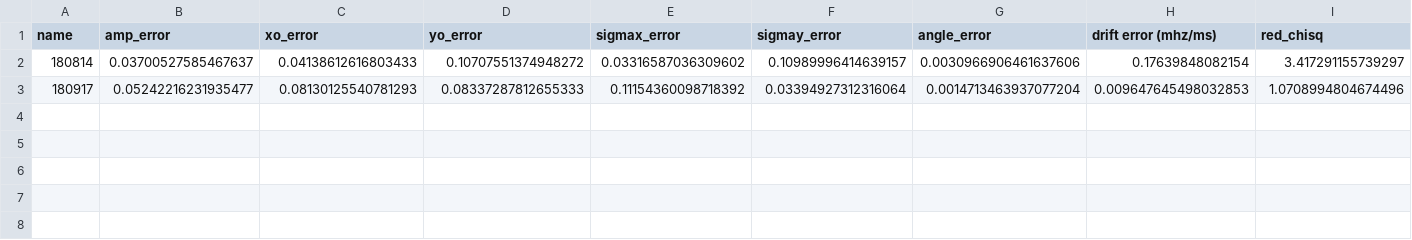
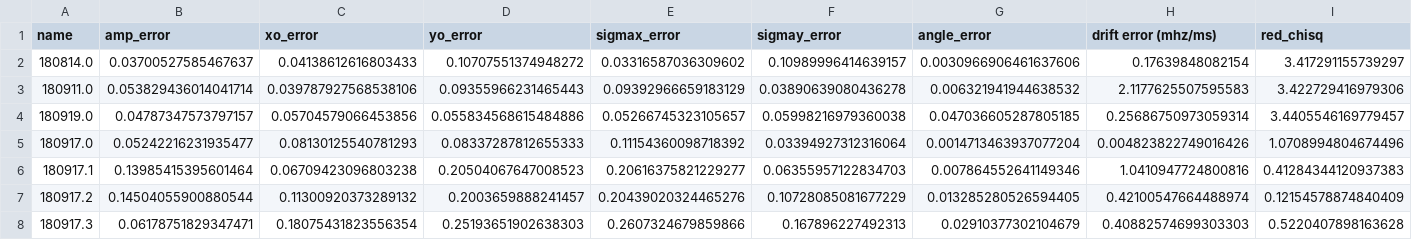
Before and after one commit to mef51/subdriftlaw, a CSV file: universal/data/CHIME_FRB180814.J0422+73/chime_180814_param_errors_dm189.4.csv, drawn as a sheet.

```diff
--- a/universal/data/CHIME_FRB180814.J0422+73/chime_180814_param_errors_dm189.4.csv
+++ b/universal/data/CHIME_FRB180814.J0422+73/chime_180814_param_errors_dm189.4.csv
@@ -1,3 +1,8 @@
 name,amp_error,xo_error,yo_error,sigmax_error,sigmay_error,angle_error,drift error (mhz/ms),red_chisq
-180814,0.03700527585467637,0.04138612616803433,0.10707551374948272,0.03316587036309602,0.10989996414639157,0.0030966906461637606,0.17639848082154,3.417291155739297
-180917,0.05242216231935477,0.08130125540781293,0.08337287812655333,0.11154360098718392,0.03394927312316064,0.0014713463937077204,0.009647645498032853,1.0708994804674496
+180814.0,0.03700527585467637,0.04138612616803433,0.10707551374948272,0.03316587036309602,0.10989996414639157,0.0030966906461637606,0.17639848082154,3.417291155739297
+180911.0,0.053829436014041714,0.039787927568538106,0.09355966231465443,0.09392966659183129,0.03890639080436278,0.006321941944638532,2.1177625507595583,3.422729416979306
+180919.0,0.04787347573797157,0.05704579066453856,0.055834568615484886,0.05266745323105657,0.05998216979360038,0.047036605287805185,0.25686750973059314,3.4405546169779457
+180917.0,0.05242216231935477,0.08130125540781293,0.08337287812655333,0.11154360098718392,0.03394927312316064,0.0014713463937077204,0.004823822749016426,1.0708994804674496
+180917.1,0.13985415395601464,0.06709423096803238,0.20504067647008523,0.20616375821229277,0.06355957122834703,0.007864552641149346,1.0410947724800816,0.41284344120937383
+180917.2,0.14504055900880544,0.11300920373289132,0.2003659888241457,0.20439020324465276,0.10728085081677229,0.013285280526594405,0.42100547664488974,0.12154578874840409
+180917.3,0.06178751829347471,0.18075431823556354,0.25193651902638303,0.2607324679859866,0.167896227492313,0.02910377302104679,0.40882574699303303,0.5220407898163628
```
Also changed, not shown: universal/data/CHIME_FRB180814.J0422+73/chime_180814_fit_params_dm189.4.csv, universal/data/CHIME_FRB180814.J0422+73/chime_180814_fit_params_dm189.8.csv, 23 other files.
